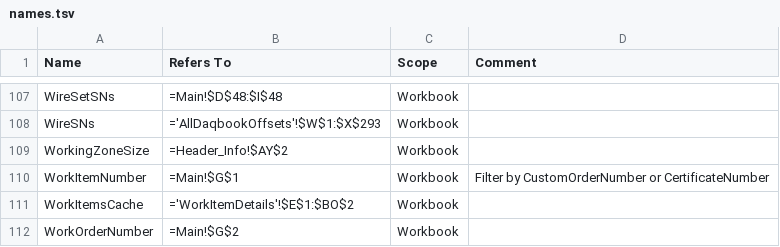
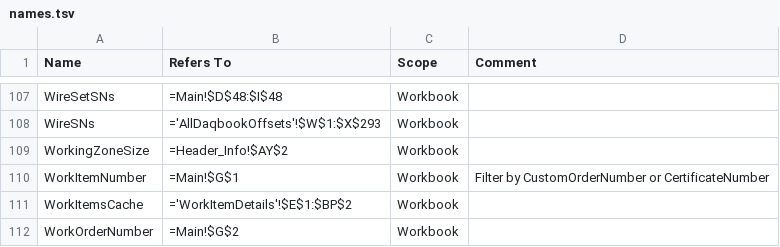
Before and after one commit to Johnson-Gage-Inspection-Inc/xl-TUS, a TSV file: exploded/TUS/names.tsv, drawn as a sheet; only a part is shown, gaps mark what is left out.

```diff
--- a/exploded/TUS/names.tsv
+++ b/exploded/TUS/names.tsv
@@ -110,3 +110,3 @@ WorkingZoneSize	=Header_Info!$AY$2	Workbook
 WorkItemNumber	=Main!$G$1	Workbook	Filter by CustomOrderNumber or CertificateNumber
-WorkItemsCache	='WorkItemDetails'!$E$1:$BO$2	Workbook	
+WorkItemsCache	='WorkItemDetails'!$E$1:$BP$2	Workbook	
 WorkOrderNumber	=Main!$G$2	Workbook	
```
Also changed, not shown: exploded/TUS/sheets/WorkItemDetails.csv, 2 other files.
